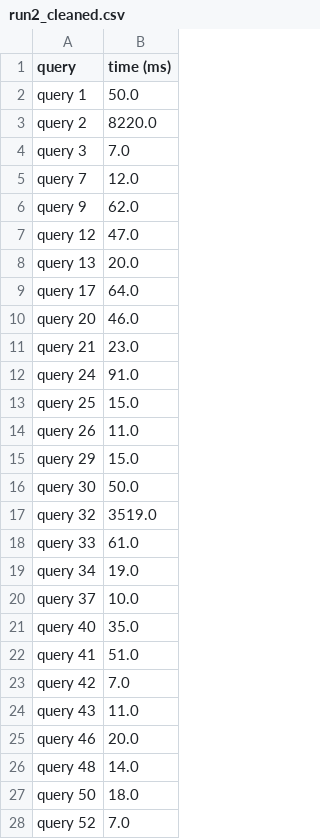
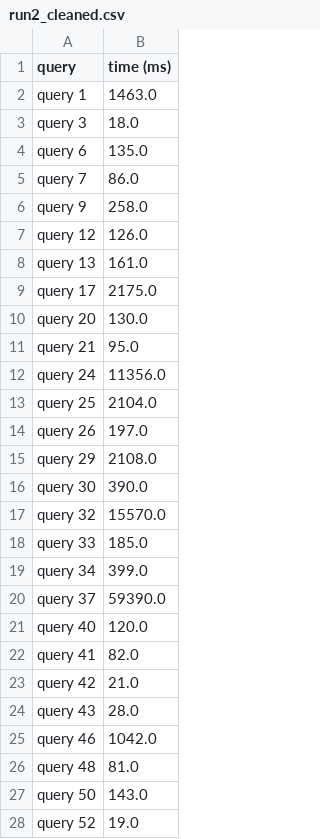
Before and after one commit to HN143/accelerate-database_queries_using_gpu, a CSV file: src/fomat_data/heavyDB/g5_xlarge/tpc-ds/50gb/cleaned/run2_cleaned.csv, drawn as a sheet; only a part is shown; the diff covers the shown part only.

```diff
--- a/src/fomat_data/heavyDB/g5_xlarge/tpc-ds/50gb/cleaned/run2_cleaned.csv
+++ b/src/fomat_data/heavyDB/g5_xlarge/tpc-ds/50gb/cleaned/run2_cleaned.csv
@@ -1,28 +1,28 @@
 query,time (ms)
-query 1,50.0
-query 2,8220.0
-query 3,7.0
-query 7,12.0
-query 9,62.0
-query 12,47.0
-query 13,20.0
-query 17,64.0
-query 20,46.0
-query 21,23.0
-query 24,91.0
-query 25,15.0
-query 26,11.0
-query 29,15.0
-query 30,50.0
-query 32,3519.0
-query 33,61.0
-query 34,19.0
-query 37,10.0
-query 40,35.0
-query 41,51.0
-query 42,7.0
-query 43,11.0
-query 46,20.0
-query 48,14.0
-query 50,18.0
-query 52,7.0
+query 1,1463.0
+query 3,18.0
+query 6,135.0
+query 7,86.0
+query 9,258.0
+query 12,126.0
+query 13,161.0
+query 17,2175.0
+query 20,130.0
+query 21,95.0
+query 24,11356.0
+query 25,2104.0
+query 26,197.0
+query 29,2108.0
+query 30,390.0
+query 32,15570.0
+query 33,185.0
+query 34,399.0
+query 37,59390.0
+query 40,120.0
+query 41,82.0
+query 42,21.0
+query 43,28.0
+query 46,1042.0
+query 48,81.0
+query 50,143.0
+query 52,19.0
```
Also changed, not shown: 1 added row, 2 removed rows and 24 edited cells elsewhere in this file, src/fomat_data/heavyDB/g5_xlarge/result/tpc-ds/average_query_case_50gb.csv, src/fomat_data/heavyDB/g5_xlarge/tpc-ds/50gb/cleaned/run1_cleaned.csv, 42 other files.
